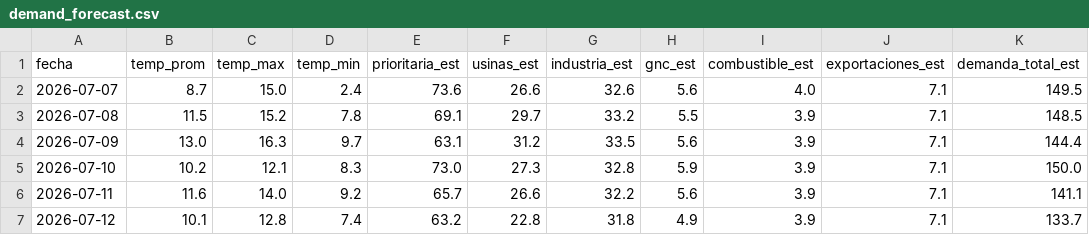
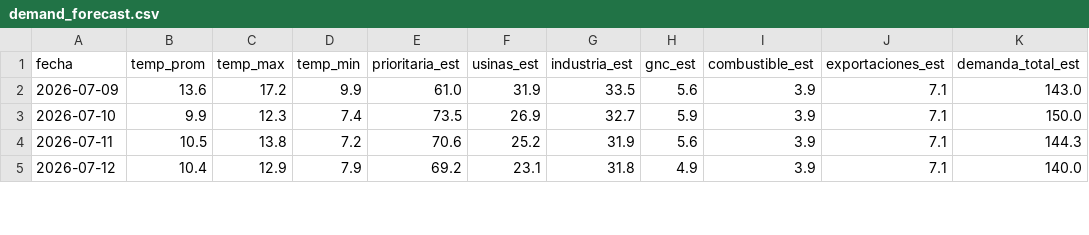
Before and after one commit to mpodeley/estado-del-sistema, a CSV file: public/data/demand_forecast.csv, drawn as a sheet; only a part is shown; the diff covers the shown part only.

```diff
--- a/public/data/demand_forecast.csv
+++ b/public/data/demand_forecast.csv
@@ -1,7 +1,5 @@
 fecha,temp_prom,temp_max,temp_min,prioritaria_est,usinas_est,industria_est,gnc_est,combustible_est,exportaciones_est,demanda_total_est
-2026-07-07,8.7,15.0,2.4,73.6,26.6,32.6,5.6,4.0,7.1,149.5
-2026-07-08,11.5,15.2,7.8,69.1,29.7,33.2,5.5,3.9,7.1,148.5
-2026-07-09,13.0,16.3,9.7,63.1,31.2,33.5,5.6,3.9,7.1,144.4
-2026-07-10,10.2,12.1,8.3,73.0,27.3,32.8,5.9,3.9,7.1,150.0
-2026-07-11,11.6,14.0,9.2,65.7,26.6,32.2,5.6,3.9,7.1,141.1
-2026-07-12,10.1,12.8,7.4,63.2,22.8,31.8,4.9,3.9,7.1,133.7
+2026-07-09,13.6,17.2,9.9,61.0,31.9,33.5,5.6,3.9,7.1,143.0
+2026-07-10,9.9,12.3,7.4,73.5,26.9,32.7,5.9,3.9,7.1,150.0
+2026-07-11,10.5,13.8,7.2,70.6,25.2,31.9,5.6,3.9,7.1,144.3
+2026-07-12,10.4,12.9,7.9,69.2,23.1,31.8,4.9,3.9,7.1,140.0
```
Also changed, not shown: 2 added rows and 63 edited cells elsewhere in this file, public/data/comments.csv, 22 other files.
